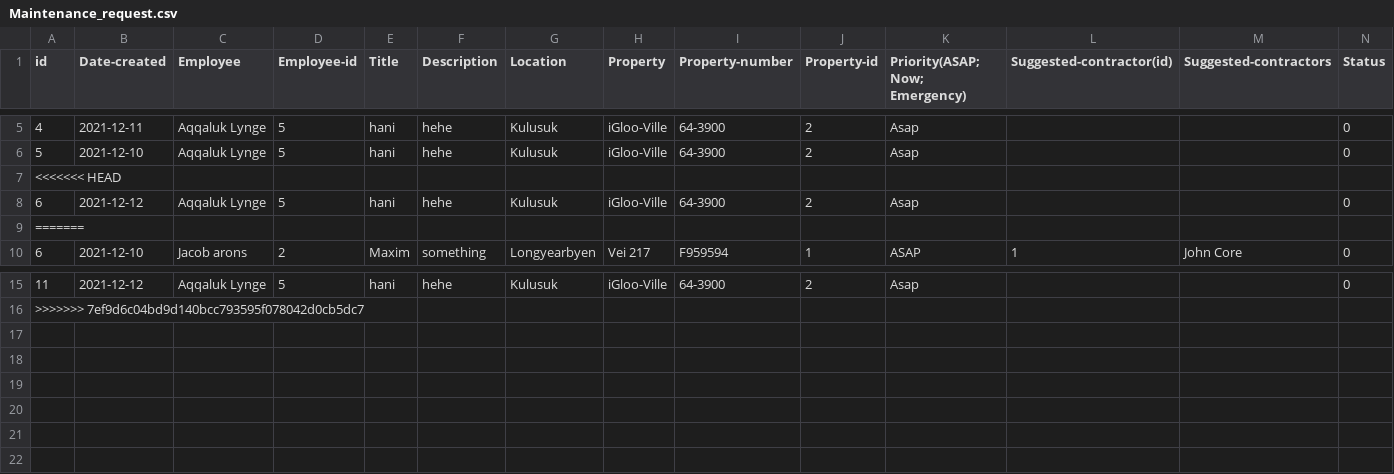
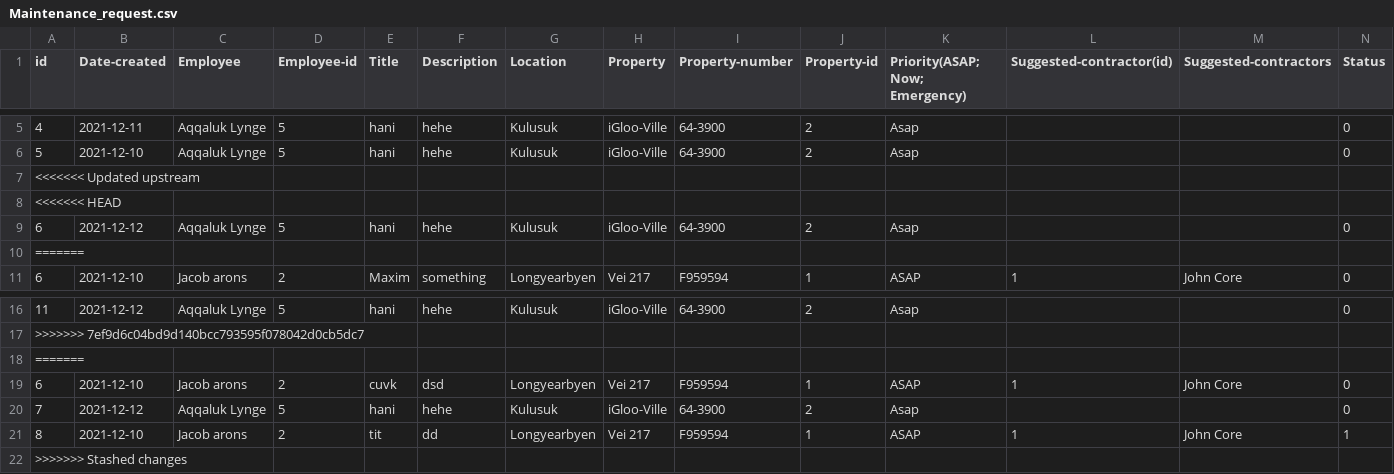
Before and after one commit to lsig/NaNairverkefni, a CSV file: NaN_Program/CSV_Files/Maintenance_request.csv, drawn as a sheet; only a part is shown, gaps mark what is left out; rows hold the shown columns only; the diff names each change by its address in the sheet, - before the commit and + after, or states it on an @@ line.

```diff
--- a/NaN_Program/CSV_Files/Maintenance_request.csv
+++ b/NaN_Program/CSV_Files/Maintenance_request.csv
+row 7: <<<<<<< Updated upstream
+row 18: =======
+row 19: 6 | 2021-12-10 | Jacob arons | 2 | cuvk | dsd | Longyearbyen | Vei 217 | F959594 | 1 | ASAP | 1 | John Core | 0
+row 20: 7 | 2021-12-12 | Aqqaluk Lynge | 5 | hani | hehe | Kulusuk | iGloo-Ville | 64-3900 | 2 | Asap |  |  | 0
+row 21: 8 | 2021-12-10 | Jacob arons | 2 | tit | dd | Longyearbyen | Vei 217 | F959594 | 1 | ASAP | 1 | John Core | 1
+row 22: >>>>>>> Stashed changes
```
Also changed, not shown: NaN_Program/CSV_Files/Regular_maintenance.csv.
